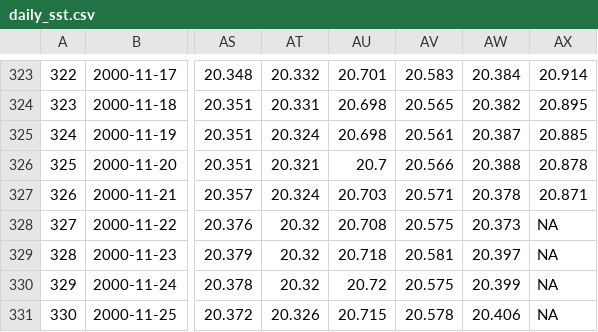
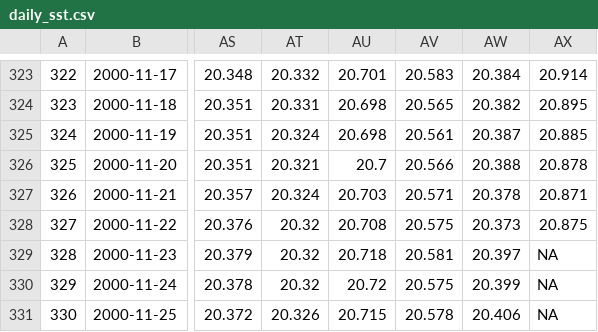
Before and after one commit to RobinKohrs/climateTracker, a CSV file: output/daily_sst/daily_sst.csv, drawn as a sheet; only a part is shown, gaps mark what is left out; the diff names each change by its address in the sheet, - before the commit and + after, or states it on an @@ line.

```diff
--- a/output/daily_sst/daily_sst.csv
+++ b/output/daily_sst/daily_sst.csv
-AX328: NA
+AX328: 20.875
```
Also changed, not shown: output/daily_sst/daily_sst_anomalies.csv.
